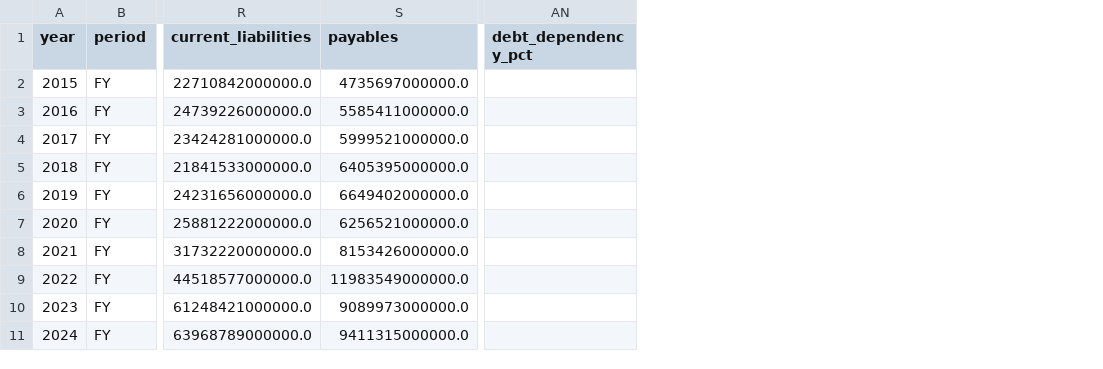
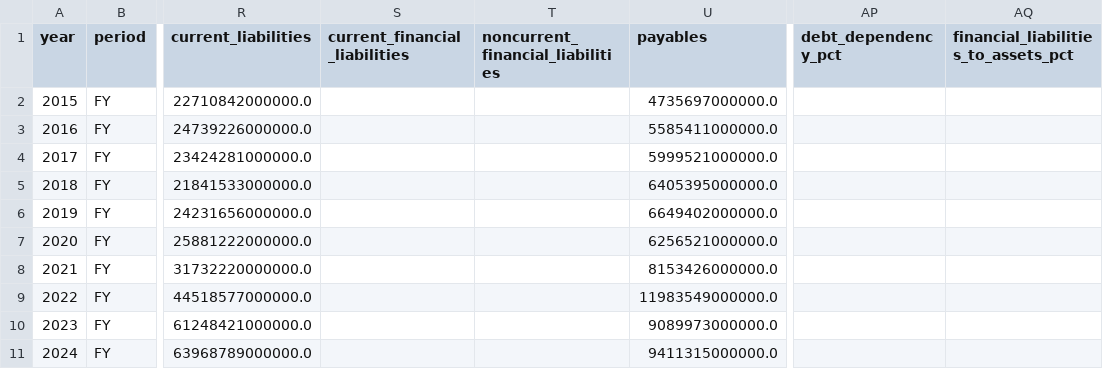
Before and after one commit to HSC-Class02/kms_kepco, a CSV file: data/processed/financials.csv, drawn as a sheet; only a part is shown, gaps mark what is left out; the diff names each change by its address in the sheet, - before the commit and + after, or states it on an @@ line.

```diff
--- a/data/processed/financials.csv
+++ b/data/processed/financials.csv
+column S (current_financial_liabilities), empty
+column T (noncurrent_financial_liabilities), empty
+column AQ, row 1: financial_liabilities_to_assets_pct
```
Also changed, not shown: data/processed/financials_annual.csv, data/processed/financials_half_year.csv, 8 other files.
